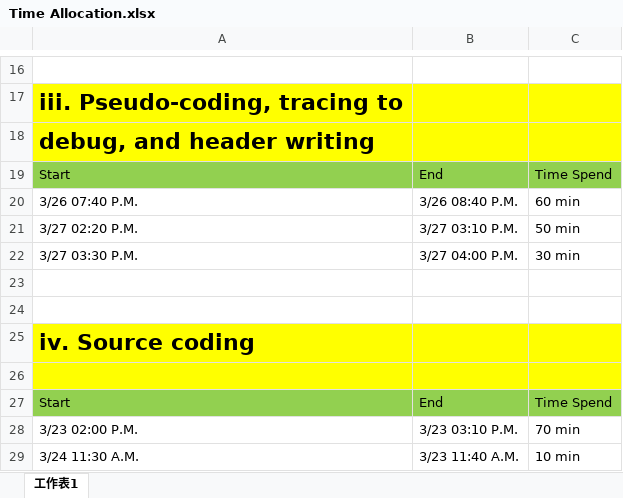
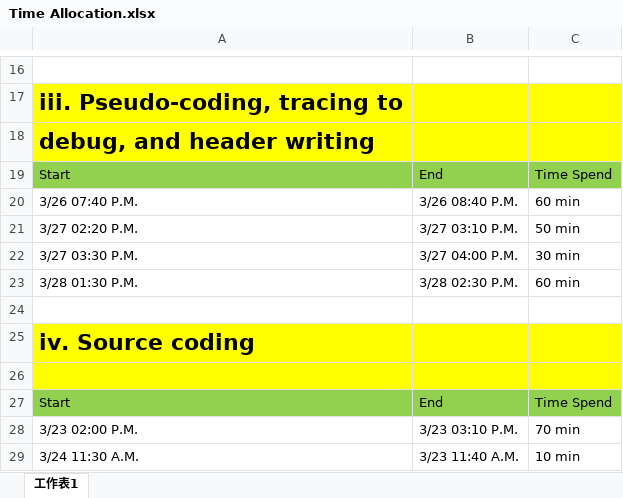
Before and after one commit to u10000129/SEP1, an Excel workbook: Time Allocation.xlsx, sheet 工作表1, drawn as a sheet; only a part is shown, gaps mark what is left out; values as stored, in another font and other column widths than the file's, no borders; the diff names each change by its address in the sheet, - before the commit and + after, or states it on an @@ line.

Commit message:
add Time Allocation

```diff
--- a/Time Allocation.xlsx (sheet 工作表1)
+++ b/Time Allocation.xlsx (sheet 工作表1)
-row 23: (empty)
+row 23: 3/28 01:30 P.M. | 3/28 02:30 P.M. | 60 min
```
Also changed, not shown: 2 other files.
